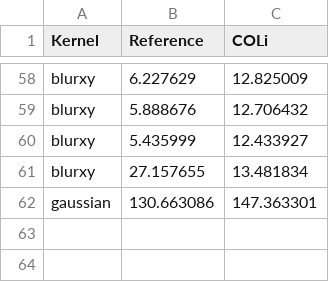
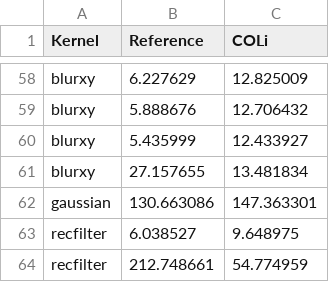
Before and after one commit to Tiramisu-Compiler/tiramisu, a CSV file: performance_CPU.csv, drawn as a sheet; only a part is shown, gaps mark what is left out.

```diff
--- a/performance_CPU.csv
+++ b/performance_CPU.csv
@@ -62 +62,3 @@ blurxy ; 27.157655 ;13.481834 ;
 gaussian ; 130.663086 ;147.363301 ;
+recfilter ; 6.038527 ;9.648975 ;
+recfilter ; 212.748661 ;54.774959 ;
```
Also changed, not shown: 6 other files.
